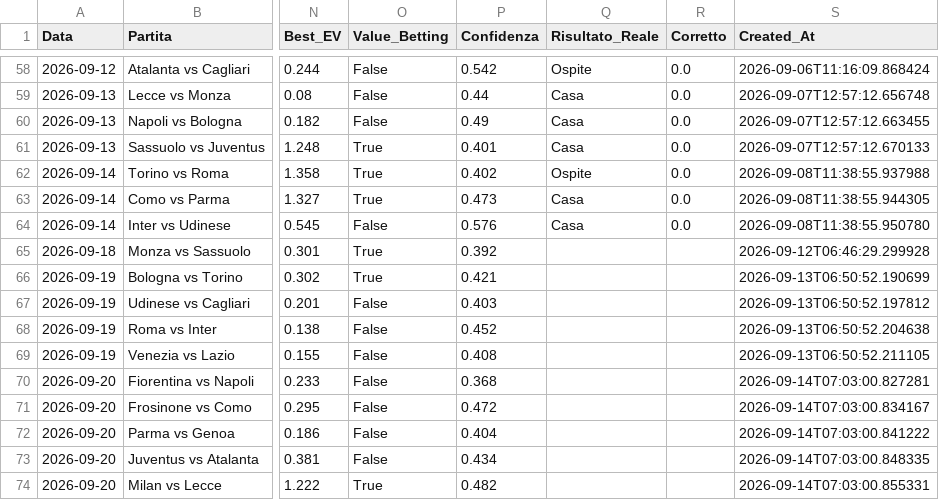
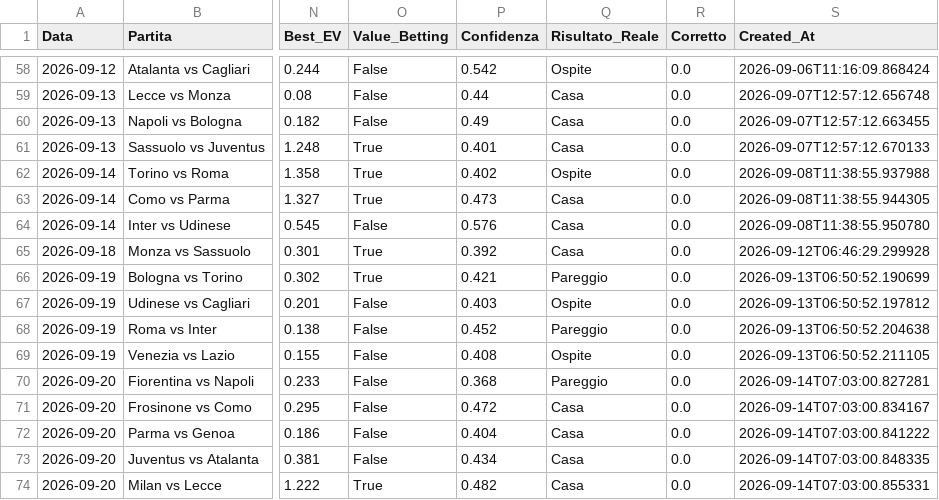
Before and after one commit to Cosimo77/pronostici-calcio-professional, a CSV file: tracking_predictions_live.csv, drawn as a sheet; only a part is shown, gaps mark what is left out; the diff names each change by its address in the sheet, - before the commit and + after, or states it on an @@ line.

```diff
--- a/tracking_predictions_live.csv
+++ b/tracking_predictions_live.csv
-Q65 (Risultato_Reale): (empty)
+Q65 (Risultato_Reale): Casa
-R65:R74 (Corretto): (empty)
+R65:R74 (Corretto): 0.0
-Q66 (Risultato_Reale): (empty)
+Q66 (Risultato_Reale): Pareggio
-Q67 (Risultato_Reale): (empty)
+Q67 (Risultato_Reale): Ospite
-Q68 (Risultato_Reale): (empty)
+Q68 (Risultato_Reale): Pareggio
-Q69 (Risultato_Reale): (empty)
+Q69 (Risultato_Reale): Ospite
-Q70 (Risultato_Reale): (empty)
+Q70 (Risultato_Reale): Pareggio
-Q71:Q74 (Risultato_Reale): (empty)
+Q71:Q74 (Risultato_Reale): Casa
```
